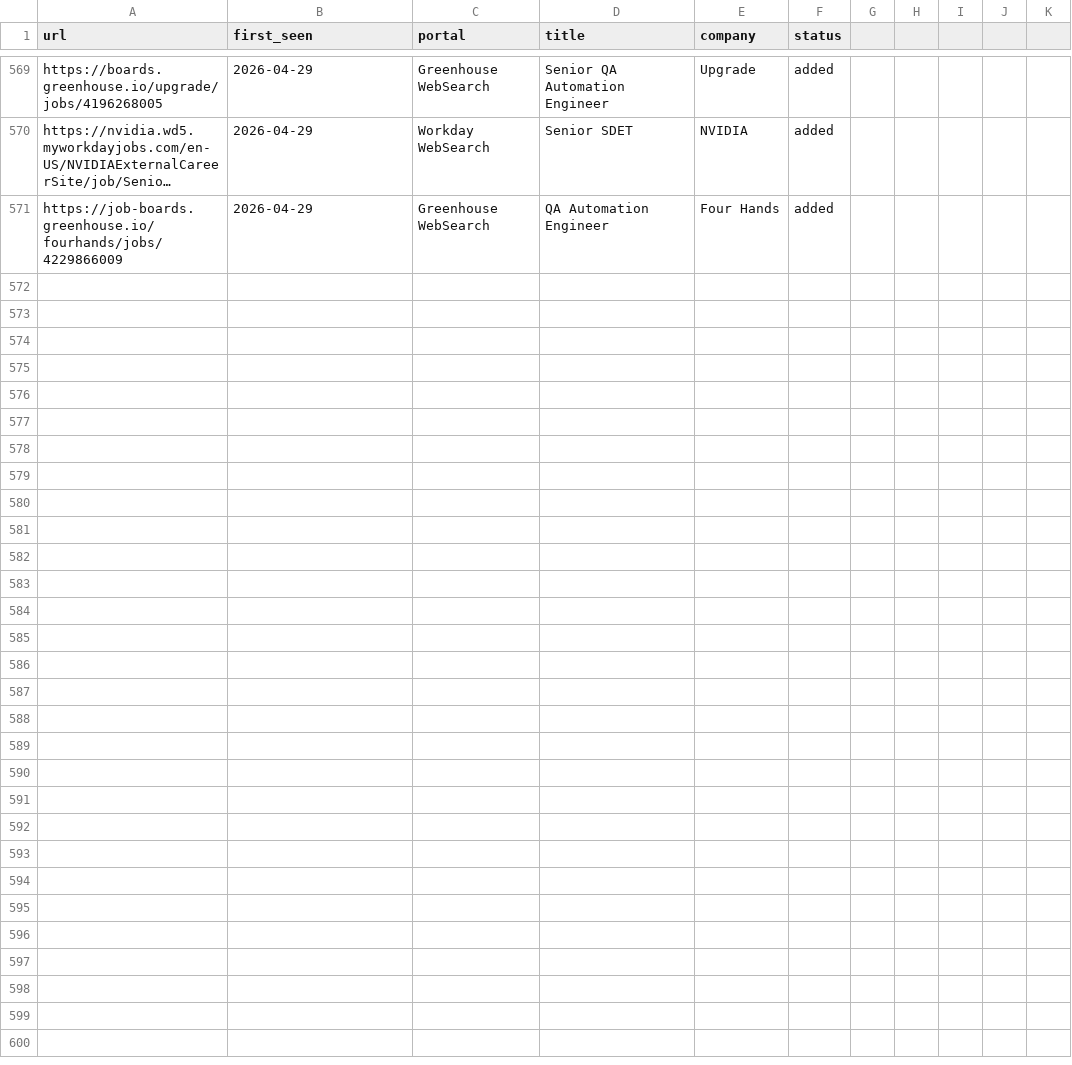
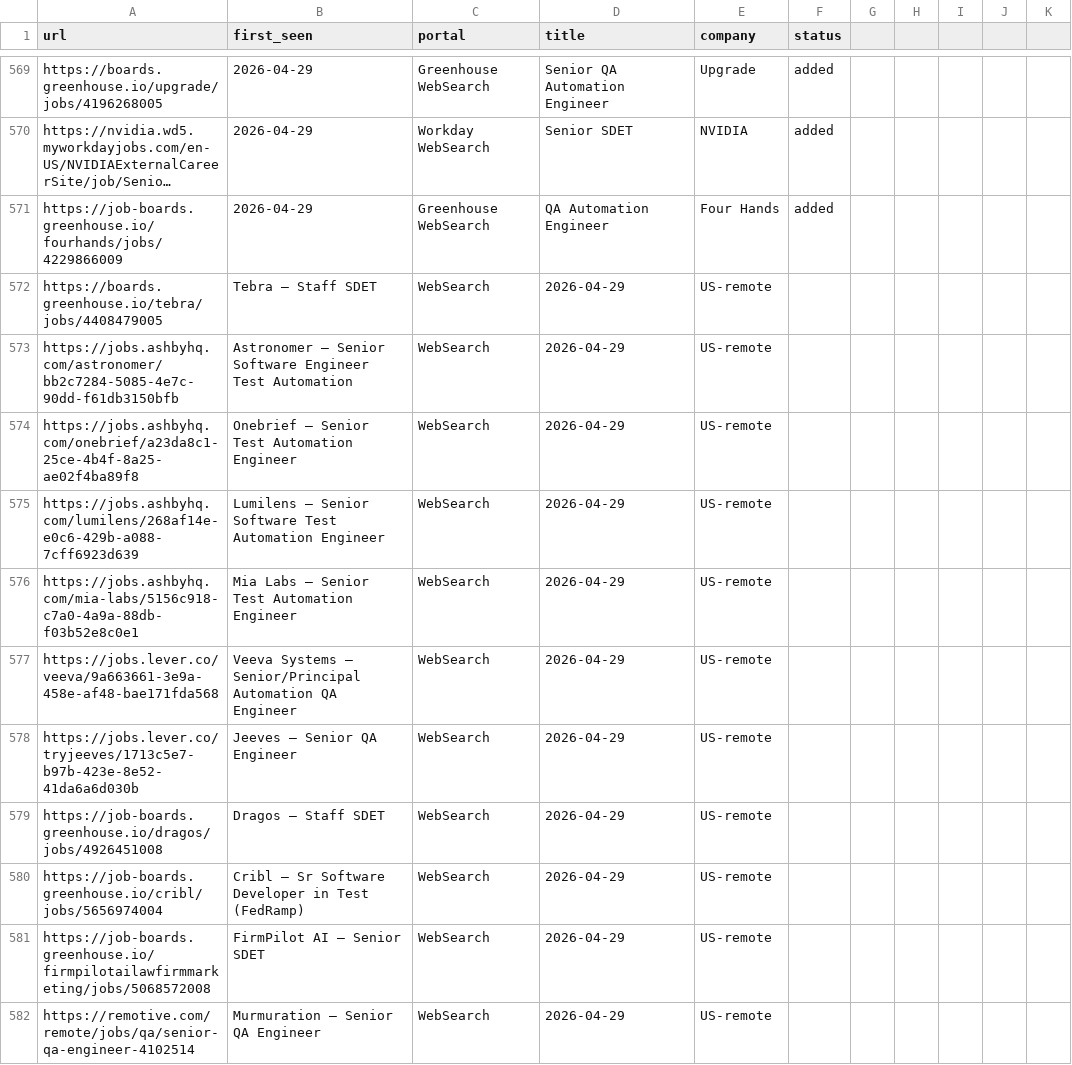
Before and after one commit to ahmets34/career-ops, a TSV file: data/scan-history.tsv, drawn as a sheet; only a part is shown, gaps mark what is left out; long unchanged cells end in …; the diff names each change by its address in the sheet, - before the commit and + after, or states it on an @@ line.

Commit message:
scan: websearch 2026-04-29 13:08 EDT - 11 new offers
Tebra Staff SDET, Astronomer, Onebrief, Lumilens, Mia Labs, Veeva,
Jeeves, Dragos Staff SDET, Cribl FedRamp, FirmPilot AI, Murmuration

```diff
--- a/data/scan-history.tsv
+++ b/data/scan-history.tsv
+row 572: https://boards.greenhouse.io/tebra/jobs/4408479005 | Tebra — Staff SDET | WebSearch | 2026-04-29 | US-remote
+row 573: https://jobs.ashbyhq.com/astronomer/bb2c7284-5085-4e7c-90dd-f61db3150bfb | Astronomer — Senior Software Engineer Test Automation | WebSearch | 2026-04-29 | US-remote
+row 574: https://jobs.ashbyhq.com/onebrief/a23da8c1-25ce-4b4f-8a25-ae02f4ba89f8 | Onebrief — Senior Test Automation Engineer | WebSearch | 2026-04-29 | US-remote
+row 575: https://jobs.ashbyhq.com/lumilens/268af14e-e0c6-429b-a088-7cff6923d639 | Lumilens — Senior Software Test Automation Engineer | WebSearch | 2026-04-29 | US-remote
+row 576: https://jobs.ashbyhq.com/mia-labs/5156c918-c7a0-4a9a-88db-f03b52e8c0e1 | Mia Labs — Senior Test Automation Engineer | WebSearch | 2026-04-29 | US-remote
+row 577: https://jobs.lever.co/veeva/9a663661-3e9a-458e-af48-bae171fda568 | Veeva Systems — Senior/Principal Automation QA Engineer | WebSearch | 2026-04-29 | US-remote
+row 578: https://jobs.lever.co/tryjeeves/1713c5e7-b97b-423e-8e52-41da6a6d030b | Jeeves — Senior QA Engineer | WebSearch | 2026-04-29 | US-remote
+row 579: https://job-boards.greenhouse.io/dragos/jobs/4926451008 | Dragos — Staff SDET | WebSearch | 2026-04-29 | US-remote
+row 580: https://job-boards.greenhouse.io/cribl/jobs/5656974004 | Cribl — Sr Software Developer in Test (FedRamp) | WebSearch | 2026-04-29 | US-remote
+row 581: https://job-boards.greenhouse.io/firmpilotailawfirmmarketing/jobs/5068572008 | FirmPilot AI — Senior SDET | WebSearch | 2026-04-29 | US-remote
+row 582: https://remotive.com/remote/jobs/qa/senior-qa-engineer-4102514 | Murmuration — Senior QA Engineer | WebSearch | 2026-04-29 | US-remote
```
Also changed, not shown: 1 other file.
